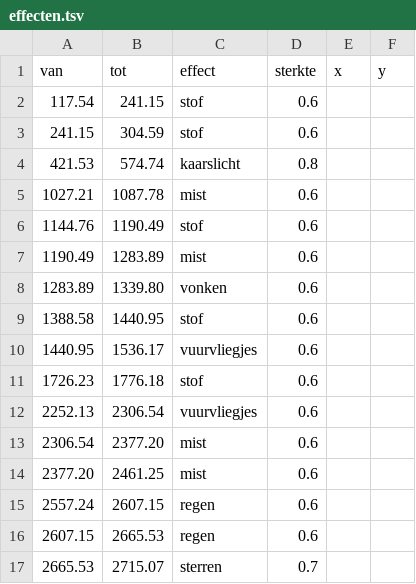
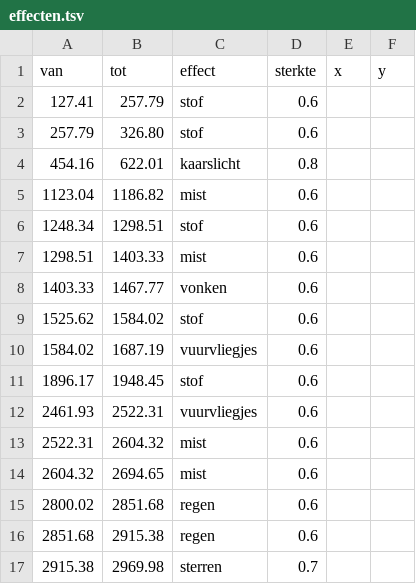
Before and after one commit to wgnghr44bg-coder/vox-lux, a TSV file: stories/oregon-trail/effecten.tsv, drawn as a sheet; only a part is shown; the diff covers the shown part only.

```diff
--- a/stories/oregon-trail/effecten.tsv
+++ b/stories/oregon-trail/effecten.tsv
@@ -1,17 +1,17 @@
 van	tot	effect	sterkte	x	y
-117.54	241.15	stof	0.6		
-241.15	304.59	stof	0.6		
-421.53	574.74	kaarslicht	0.8		
-1027.21	1087.78	mist	0.6		
-1144.76	1190.49	stof	0.6		
-1190.49	1283.89	mist	0.6		
-1283.89	1339.80	vonken	0.6		
-1388.58	1440.95	stof	0.6		
-1440.95	1536.17	vuurvliegjes	0.6		
-1726.23	1776.18	stof	0.6		
-2252.13	2306.54	vuurvliegjes	0.6		
-2306.54	2377.20	mist	0.6		
-2377.20	2461.25	mist	0.6		
-2557.24	2607.15	regen	0.6		
-2607.15	2665.53	regen	0.6		
-2665.53	2715.07	sterren	0.7		
+127.41	257.79	stof	0.6		
+257.79	326.80	stof	0.6		
+454.16	622.01	kaarslicht	0.8		
+1123.04	1186.82	mist	0.6		
+1248.34	1298.51	stof	0.6		
+1298.51	1403.33	mist	0.6		
+1403.33	1467.77	vonken	0.6		
+1525.62	1584.02	stof	0.6		
+1584.02	1687.19	vuurvliegjes	0.6		
+1896.17	1948.45	stof	0.6		
+2461.93	2522.31	vuurvliegjes	0.6		
+2522.31	2604.32	mist	0.6		
+2604.32	2694.65	mist	0.6		
+2800.02	2851.68	regen	0.6		
+2851.68	2915.38	regen	0.6		
+2915.38	2969.98	sterren	0.7		
```
Also changed, not shown: 78 edited cells elsewhere in this file, stories/oregon-trail/afbeeldingen-tijden-pauzes.tsv, stories/oregon-trail/afbeeldingen-tijden.tsv, 7 other files.
